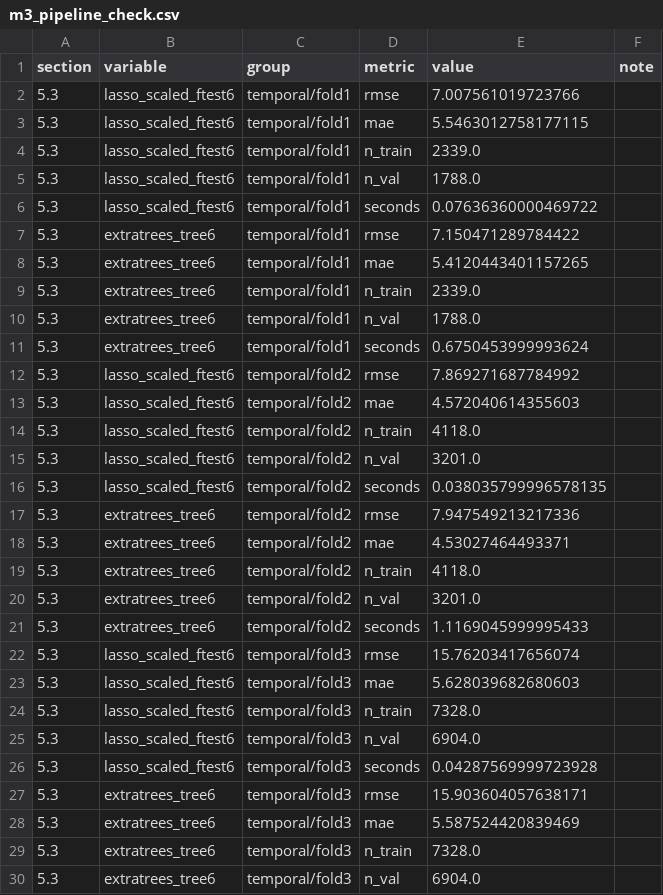
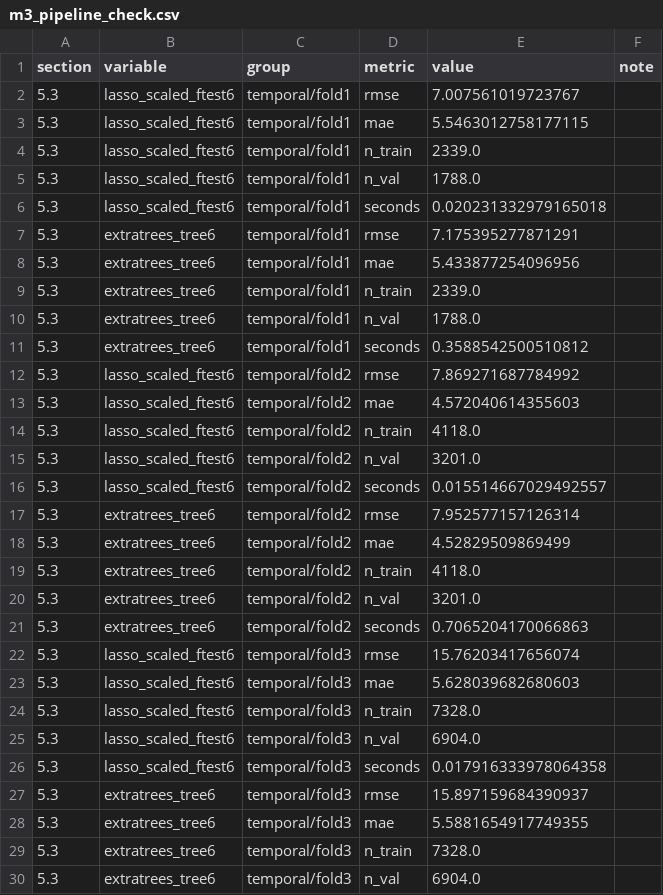
Before and after one commit to yasmine19-1/pm25-forecasting, a CSV file: results/19/parts/m3_pipeline_check.csv, drawn as a sheet; only a part is shown; the diff covers the shown part only.

```diff
--- a/results/19/parts/m3_pipeline_check.csv
+++ b/results/19/parts/m3_pipeline_check.csv
@@ -1,3 +1,3 @@
 section,variable,group,metric,value,note
-5.3,lasso_scaled_ftest6,temporal/fold1,rmse,7.007561019723766,
+5.3,lasso_scaled_ftest6,temporal/fold1,rmse,7.007561019723767,
 5.3,lasso_scaled_ftest6,temporal/fold1,mae,5.5463012758177115,
@@ -5,8 +5,8 @@ section,variable,group,metric,value,note
 5.3,lasso_scaled_ftest6,temporal/fold1,n_val,1788.0,
-5.3,lasso_scaled_ftest6,temporal/fold1,seconds,0.07636360000469722,
-5.3,extratrees_tree6,temporal/fold1,rmse,7.150471289784422,
-5.3,extratrees_tree6,temporal/fold1,mae,5.4120443401157265,
+5.3,lasso_scaled_ftest6,temporal/fold1,seconds,0.020231332979165018,
+5.3,extratrees_tree6,temporal/fold1,rmse,7.175395277871291,
+5.3,extratrees_tree6,temporal/fold1,mae,5.433877254096956,
 5.3,extratrees_tree6,temporal/fold1,n_train,2339.0,
 5.3,extratrees_tree6,temporal/fold1,n_val,1788.0,
-5.3,extratrees_tree6,temporal/fold1,seconds,0.6750453999993624,
+5.3,extratrees_tree6,temporal/fold1,seconds,0.3588542500510812,
 5.3,lasso_scaled_ftest6,temporal/fold2,rmse,7.869271687784992,
@@ -15,8 +15,8 @@ section,variable,group,metric,value,note
 5.3,lasso_scaled_ftest6,temporal/fold2,n_val,3201.0,
-5.3,lasso_scaled_ftest6,temporal/fold2,seconds,0.038035799996578135,
-5.3,extratrees_tree6,temporal/fold2,rmse,7.947549213217336,
-5.3,extratrees_tree6,temporal/fold2,mae,4.53027464493371,
+5.3,lasso_scaled_ftest6,temporal/fold2,seconds,0.015514667029492557,
+5.3,extratrees_tree6,temporal/fold2,rmse,7.952577157126314,
+5.3,extratrees_tree6,temporal/fold2,mae,4.52829509869499,
 5.3,extratrees_tree6,temporal/fold2,n_train,4118.0,
 5.3,extratrees_tree6,temporal/fold2,n_val,3201.0,
-5.3,extratrees_tree6,temporal/fold2,seconds,1.1169045999995433,
+5.3,extratrees_tree6,temporal/fold2,seconds,0.7065204170066863,
 5.3,lasso_scaled_ftest6,temporal/fold3,rmse,15.76203417656074,
@@ -25,5 +25,5 @@ section,variable,group,metric,value,note
 5.3,lasso_scaled_ftest6,temporal/fold3,n_val,6904.0,
-5.3,lasso_scaled_ftest6,temporal/fold3,seconds,0.04287569999723928,
-5.3,extratrees_tree6,temporal/fold3,rmse,15.903604057638171,
-5.3,extratrees_tree6,temporal/fold3,mae,5.587524420839469,
+5.3,lasso_scaled_ftest6,temporal/fold3,seconds,0.017916333978064358,
+5.3,extratrees_tree6,temporal/fold3,rmse,15.897159684390937,
+5.3,extratrees_tree6,temporal/fold3,mae,5.5881654917749355,
 5.3,extratrees_tree6,temporal/fold3,n_train,7328.0,
```
Also changed, not shown: 51 edited cells elsewhere in this file, results/19/Exploratory_Data.csv, results/19/parts/audit.csv, 24 other files.
